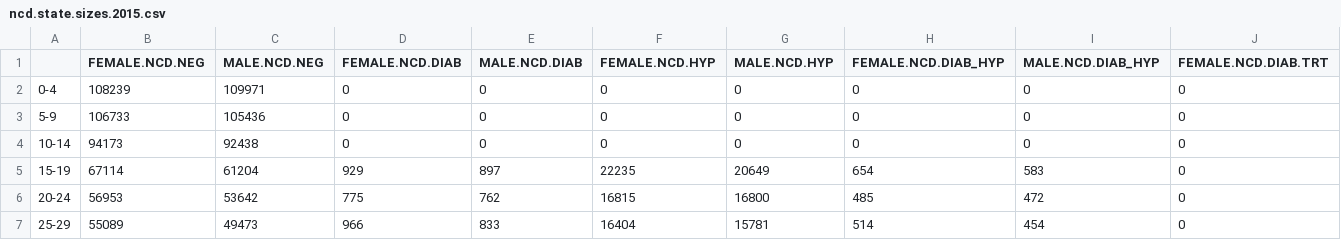
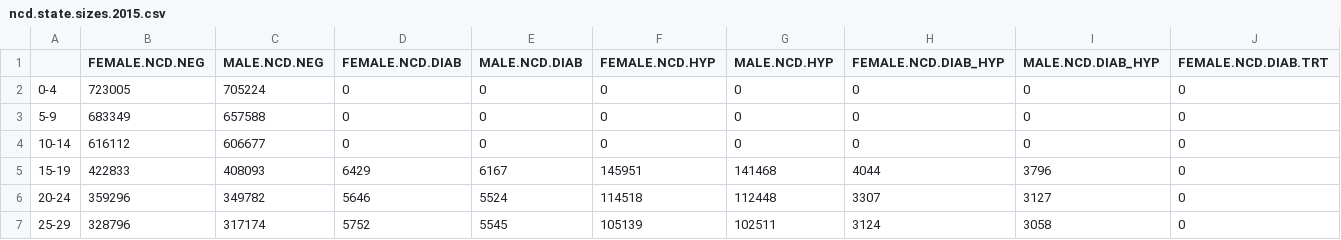
Before and after one commit to TB-Modeling/rHivNcd1, a CSV file: data/ncd.state.sizes.2015.csv, drawn as a sheet; only a part is shown; the diff covers the shown part only; the diff names each change by its address in the sheet, - before the commit and + after, or states it on an @@ line.

Commit message:
ncd.state.sizes

```diff
--- a/data/ncd.state.sizes.2015.csv
+++ b/data/ncd.state.sizes.2015.csv
-B2 (FEMALE.NCD.NEG): 108239
+B2 (FEMALE.NCD.NEG): 723005
-C2 (MALE.NCD.NEG): 109971
+C2 (MALE.NCD.NEG): 705224
-B3 (FEMALE.NCD.NEG): 106733
+B3 (FEMALE.NCD.NEG): 683349
-C3 (MALE.NCD.NEG): 105436
+C3 (MALE.NCD.NEG): 657588
-B4 (FEMALE.NCD.NEG): 94173
+B4 (FEMALE.NCD.NEG): 616112
-C4 (MALE.NCD.NEG): 92438
+C4 (MALE.NCD.NEG): 606677
-B5 (FEMALE.NCD.NEG): 67114
+B5 (FEMALE.NCD.NEG): 422833
-C5 (MALE.NCD.NEG): 61204
+C5 (MALE.NCD.NEG): 408093
-D5 (FEMALE.NCD.DIAB): 929
+D5 (FEMALE.NCD.DIAB): 6429
-E5 (MALE.NCD.DIAB): 897
+E5 (MALE.NCD.DIAB): 6167
-F5 (FEMALE.NCD.HYP): 22235
+F5 (FEMALE.NCD.HYP): 145951
-G5 (MALE.NCD.HYP): 20649
+G5 (MALE.NCD.HYP): 141468
-H5 (FEMALE.NCD.DIAB_HYP): 654
+H5 (FEMALE.NCD.DIAB_HYP): 4044
-I5 (MALE.NCD.DIAB_HYP): 583
+I5 (MALE.NCD.DIAB_HYP): 3796
-B6 (FEMALE.NCD.NEG): 56953
+B6 (FEMALE.NCD.NEG): 359296
-C6 (MALE.NCD.NEG): 53642
+C6 (MALE.NCD.NEG): 349782
-D6 (FEMALE.NCD.DIAB): 775
+D6 (FEMALE.NCD.DIAB): 5646
-E6 (MALE.NCD.DIAB): 762
+E6 (MALE.NCD.DIAB): 5524
-F6 (FEMALE.NCD.HYP): 16815
+F6 (FEMALE.NCD.HYP): 114518
-G6 (MALE.NCD.HYP): 16800
+G6 (MALE.NCD.HYP): 112448
-H6 (FEMALE.NCD.DIAB_HYP): 485
+H6 (FEMALE.NCD.DIAB_HYP): 3307
-I6 (MALE.NCD.DIAB_HYP): 472
+I6 (MALE.NCD.DIAB_HYP): 3127
-B7 (FEMALE.NCD.NEG): 55089
+B7 (FEMALE.NCD.NEG): 328796
-C7 (MALE.NCD.NEG): 49473
+C7 (MALE.NCD.NEG): 317174
-D7 (FEMALE.NCD.DIAB): 966
+D7 (FEMALE.NCD.DIAB): 5752
-E7 (MALE.NCD.DIAB): 833
+E7 (MALE.NCD.DIAB): 5545
-F7 (FEMALE.NCD.HYP): 16404
+F7 (FEMALE.NCD.HYP): 105139
-G7 (MALE.NCD.HYP): 15781
+G7 (MALE.NCD.HYP): 102511
-H7 (FEMALE.NCD.DIAB_HYP): 514
+H7 (FEMALE.NCD.DIAB_HYP): 3124
-I7 (MALE.NCD.DIAB_HYP): 454
+I7 (MALE.NCD.DIAB_HYP): 3058
```
Also changed, not shown: 88 edited cells elsewhere in this file.
